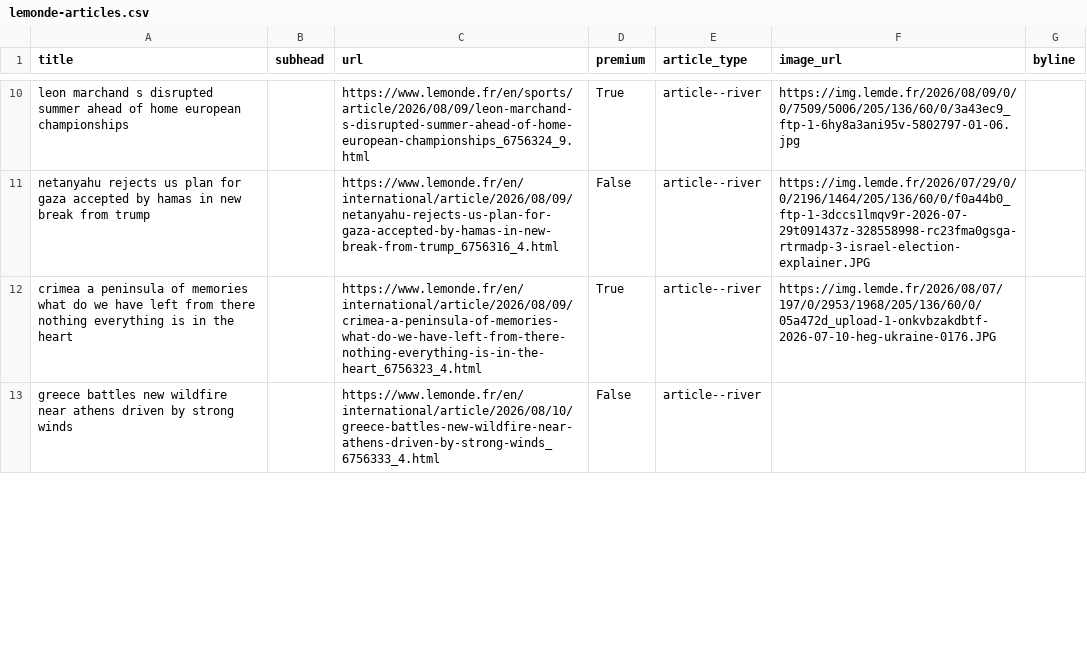
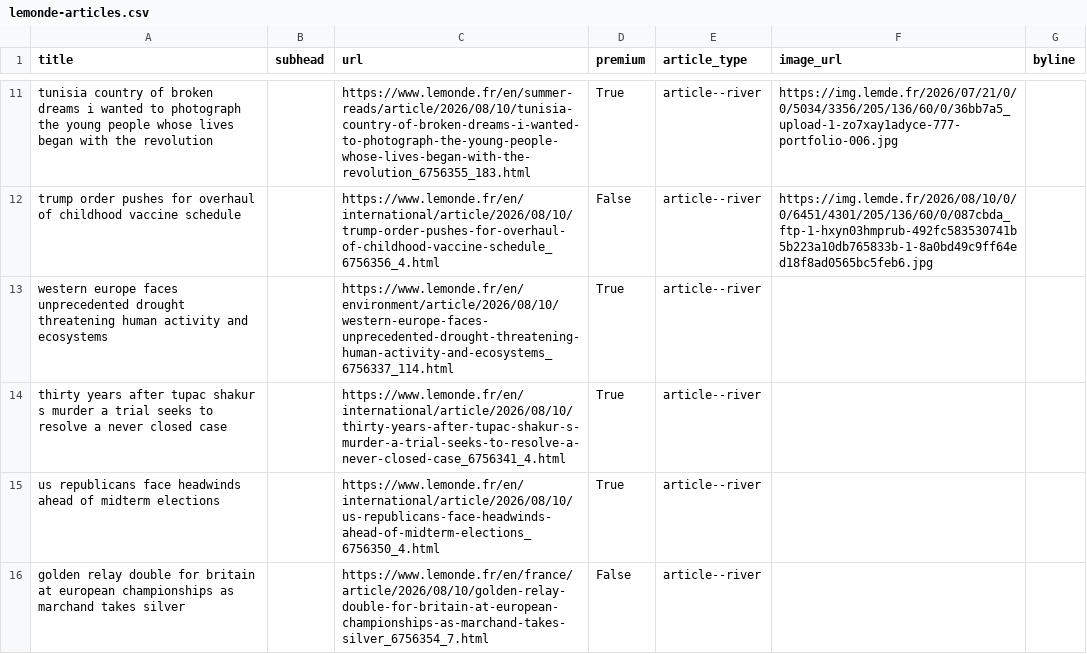
Before and after one commit to Isoparkes/Lede-LeMonde-AutoUpdate, a CSV file: lemonde-articles.csv, drawn as a sheet; only a part is shown, gaps mark what is left out; addresses are those after the commit; the diff covers the shown part only; the diff names each change by its address in the sheet, - before the commit and + after, or states it on an @@ line.

```diff
--- a/lemonde-articles.csv
+++ b/lemonde-articles.csv
-A11 (title): leon marchand s disrupted summer ahead of home european championships
+A11 (title): tunisia country of broken dreams i wanted to photograph the young people whose lives began with the revolution
-C11 (url): https://www.lemonde.fr/en/sports/article/2026/08/09/leon-marchand-s-disrupted-summer-ahead-of-home-european-championships_6756324_9.html
+C11 (url): https://www.lemonde.fr/en/summer-reads/article/2026/08/10/tunisia-country-of-broken-dreams-i-wanted-to-photograph-the-young-people-whose-lives-began-with-the-revolution_6756355_183.html
-F11 (image_url): https://img.lemde.fr/2026/08/09/0/0/7509/5006/205/136/60/0/3a43ec9_ftp-1-6hy8a3ani95v-5802797-01-06.jpg
+F11 (image_url): https://img.lemde.fr/2026/07/21/0/0/5034/3356/205/136/60/0/36bb7a5_upload-1-zo7xay1adyce-777-portfolio-006.jpg
-A12 (title): netanyahu rejects us plan for gaza accepted by hamas in new break from trump
+A12 (title): trump order pushes for overhaul of childhood vaccine schedule
-C12 (url): https://www.lemonde.fr/en/international/article/2026/08/09/netanyahu-rejects-us-plan-for-gaza-accepted-by-hamas-in-new-break-from-trump_6756316_4.html
+C12 (url): https://www.lemonde.fr/en/international/article/2026/08/10/trump-order-pushes-for-overhaul-of-childhood-vaccine-schedule_6756356_4.html
-F12 (image_url): https://img.lemde.fr/2026/07/29/0/0/2196/1464/205/136/60/0/f0a44b0_ftp-1-3dccs1lmqv9r-2026-07-29t091437z-328558998-rc23fma0gsga-rtrmadp-3-israel-election-explainer.JPG
+F12 (image_url): https://img.lemde.fr/2026/08/10/0/0/6451/4301/205/136/60/0/087cbda_ftp-1-hxyn03hmprub-492fc583530741b5b223a10db765833b-1-8a0bd49c9ff64ed18f8ad0565bc5feb6.jpg
-A13 (title): crimea a peninsula of memories what do we have left from there nothing everything is in the heart
+A13 (title): western europe faces unprecedented drought threatening human activity and ecosystems
-C13 (url): https://www.lemonde.fr/en/international/article/2026/08/09/crimea-a-peninsula-of-memories-what-do-we-have-left-from-there-nothing-everything-is-in-the-heart_6756323_4.html
+C13 (url): https://www.lemonde.fr/en/environment/article/2026/08/10/western-europe-faces-unprecedented-drought-threatening-human-activity-and-ecosystems_6756337_114.html
-F13 (image_url): https://img.lemde.fr/2026/08/07/197/0/2953/1968/205/136/60/0/05a472d_upload-1-onkvbzakdbtf-2026-07-10-heg-ukraine-0176.JPG
+F13 (image_url): (empty)
+row 14: thirty years after tupac shakur s murder a trial seeks to resolve a never closed case |  | https://www.lemonde.fr/en/international/article/2026/08/10/thirty-years-after-tupac-shakur-s-murder-a-trial-seeks-to-resolve-a-never-closed-case_6756341_4.html | True | article--river
+row 15: us republicans face headwinds ahead of midterm elections |  | https://www.lemonde.fr/en/international/article/2026/08/10/us-republicans-face-headwinds-ahead-of-midterm-elections_6756350_4.html | True | article--river
-A16 (title): greece battles new wildfire near athens driven by strong winds
+A16 (title): golden relay double for britain at european championships as marchand takes silver
-C16 (url): https://www.lemonde.fr/en/international/article/2026/08/10/greece-battles-new-wildfire-near-athens-driven-by-strong-winds_6756333_4.html
+C16 (url): https://www.lemonde.fr/en/france/article/2026/08/10/golden-relay-double-for-britain-at-european-championships-as-marchand-takes-silver_6756354_7.html
```
Also changed, not shown: 6 added rows, 8 removed rows and 38 edited cells elsewhere in this file.
